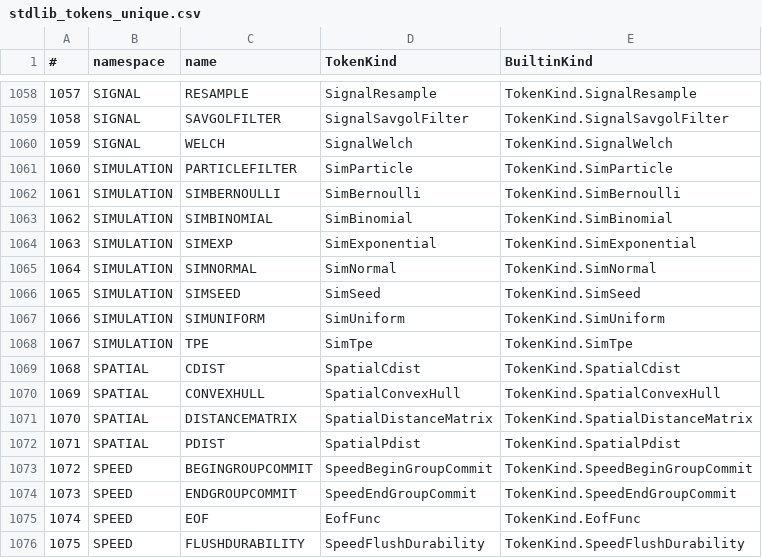
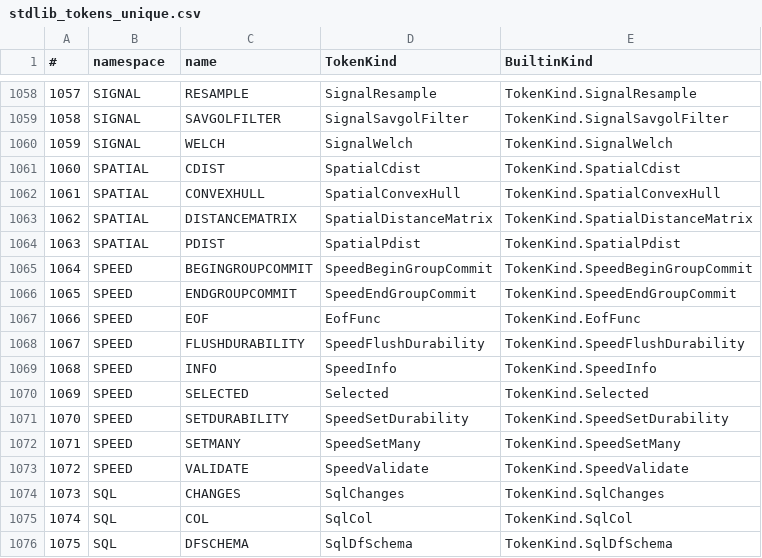
Before and after one commit to c-vision/GMBasic, a CSV file: GMBasicSharp/common/Registry/stdlib_tokens_unique.csv, drawn as a sheet; only a part is shown, gaps mark what is left out; the shorter side is filled out with more unchanged rows; removed rows and columns are numbered as before the commit, all else as after; the diff names each change by its address in the sheet, - before the commit and + after, or states it on an @@ line.

```diff
--- a/GMBasicSharp/common/Registry/stdlib_tokens_unique.csv
+++ b/GMBasicSharp/common/Registry/stdlib_tokens_unique.csv
-row 1061: 1060 | SIMULATION | PARTICLEFILTER | SimParticle | TokenKind.SimParticle
-row 1062: 1061 | SIMULATION | SIMBERNOULLI | SimBernoulli | TokenKind.SimBernoulli
-row 1063: 1062 | SIMULATION | SIMBINOMIAL | SimBinomial | TokenKind.SimBinomial
-row 1064: 1063 | SIMULATION | SIMEXP | SimExponential | TokenKind.SimExponential
-row 1065: 1064 | SIMULATION | SIMNORMAL | SimNormal | TokenKind.SimNormal
-row 1066: 1065 | SIMULATION | SIMSEED | SimSeed | TokenKind.SimSeed
-row 1067: 1066 | SIMULATION | SIMUNIFORM | SimUniform | TokenKind.SimUniform
-row 1068: 1067 | SIMULATION | TPE | SimTpe | TokenKind.SimTpe
@@ column A (#) renumbered from row 1061 down @@
```
Also changed, not shown: GMBasicSharp/common/Registry/stdlib_tokens.csv, GMBasicSharp/common/Registry/surface.csv, 20 other files.
